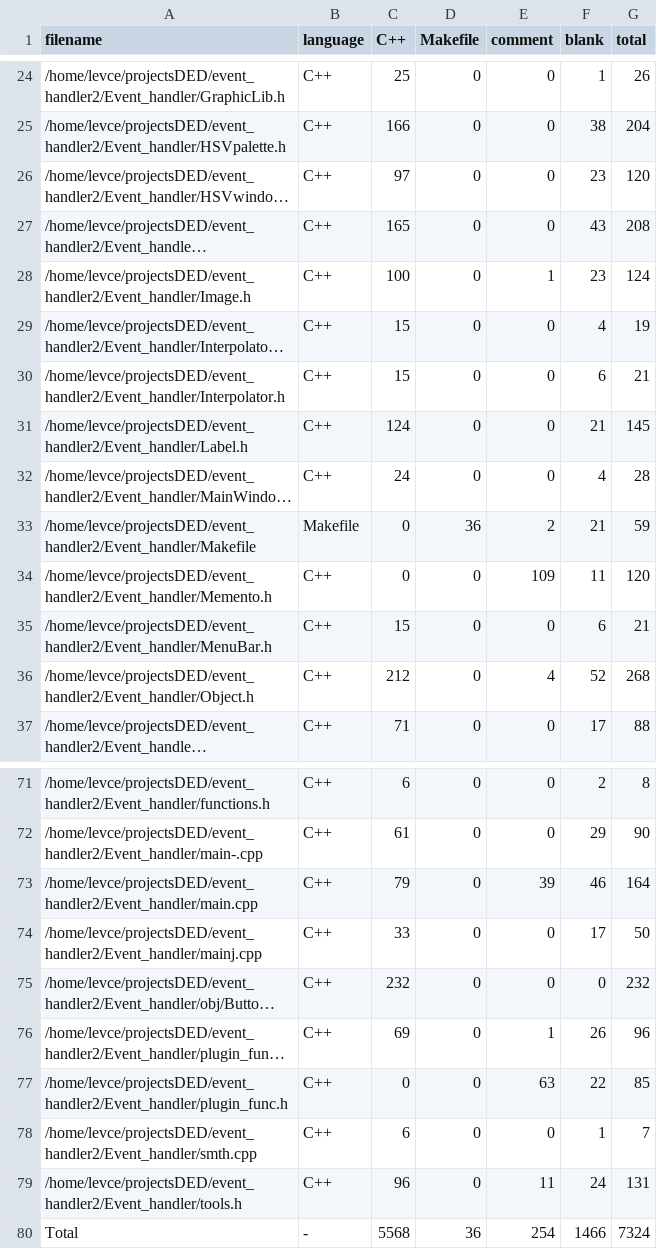
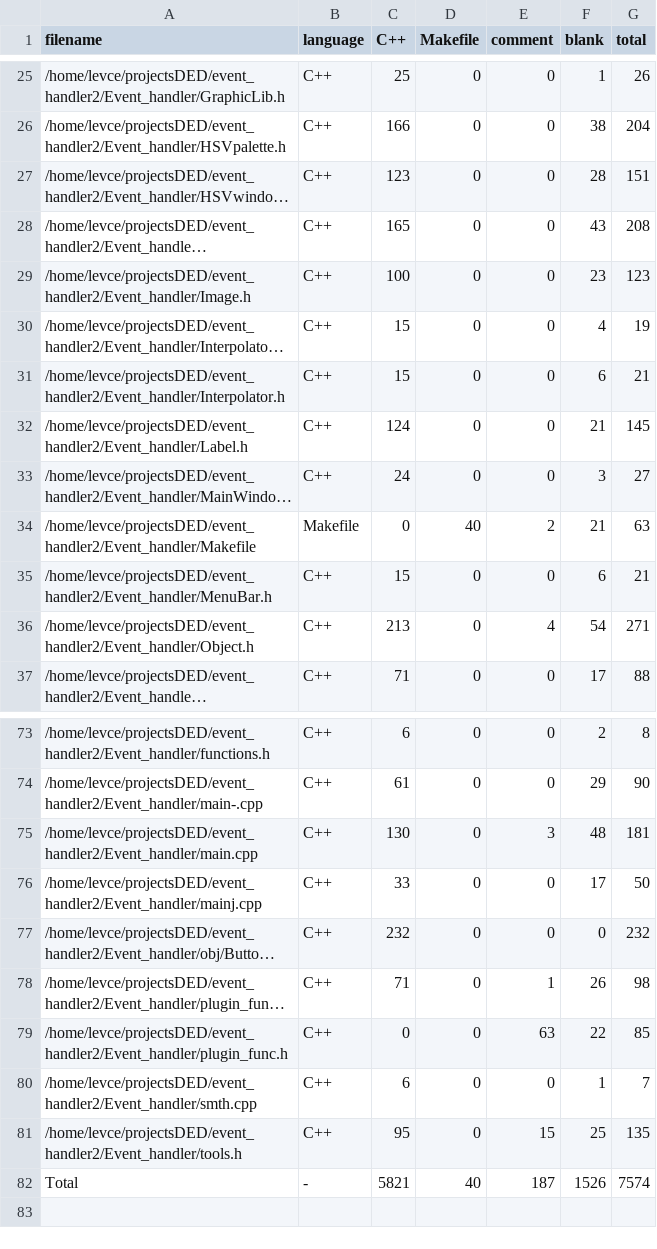
Before and after one commit to levasemin/Graphic-Library, a CSV file: .VSCodeCounter/2022-12-14_11-43-50/results.csv (was .VSCodeCounter/2022-12-12_16-01-27/results.csv), drawn as a sheet; only a part is shown, gaps mark what is left out; long unchanged cells end in …; removed rows and columns are numbered as before the commit, all else as after; the diff covers the shown part only; the diff names each change by its address in the sheet, - before the commit and + after, or states it on an @@ line.

```diff
--- a/.VSCodeCounter/2022-12-12_16-01-27/results.csv
+++ b/.VSCodeCounter/2022-12-14_11-43-50/results.csv
-C27 (C++): 97
+C27 (C++): 123
-F27 (blank): 23
+F27 (blank): 28
-G27 (total): 120
+G27 (total): 151
-E29 (comment): 1
+E29 (comment): 0
-G29 (total): 124
+G29 (total): 123
-F33 (blank): 4
+F33 (blank): 3
-G33 (total): 28
+G33 (total): 27
-D34 (Makefile): 36
+D34 (Makefile): 40
-G34 (total): 59
+G34 (total): 63
-row 34: /home/levce/projectsDED/event_handler2/Event_handler/Memento.h | C++ | 0 | 0 | 109 | 11 | 120
-C36 (C++): 212
+C36 (C++): 213
-F36 (blank): 52
+F36 (blank): 54
-G36 (total): 268
+G36 (total): 271
-C75 (C++): 79
+C75 (C++): 130
-E75 (comment): 39
+E75 (comment): 3
-F75 (blank): 46
+F75 (blank): 48
-G75 (total): 164
+G75 (total): 181
-C78 (C++): 69
+C78 (C++): 71
-G78 (total): 96
+G78 (total): 98
-C81 (C++): 96
+C81 (C++): 95
-E81 (comment): 11
+E81 (comment): 15
-F81 (blank): 24
+F81 (blank): 25
-G81 (total): 131
+G81 (total): 135
-C82 (C++): 5568
+C82 (C++): 5821
-D82 (Makefile): 36
+D82 (Makefile): 40
-E82 (comment): 254
+E82 (comment): 187
-F82 (blank): 1466
+F82 (blank): 1526
-G82 (total): 7324
+G82 (total): 7574
```
Also changed, not shown: 3 added rows and 25 edited cells elsewhere in this file, .VSCodeCounter/2022-12-14_00-28-23/results.csv, 38 other files.
